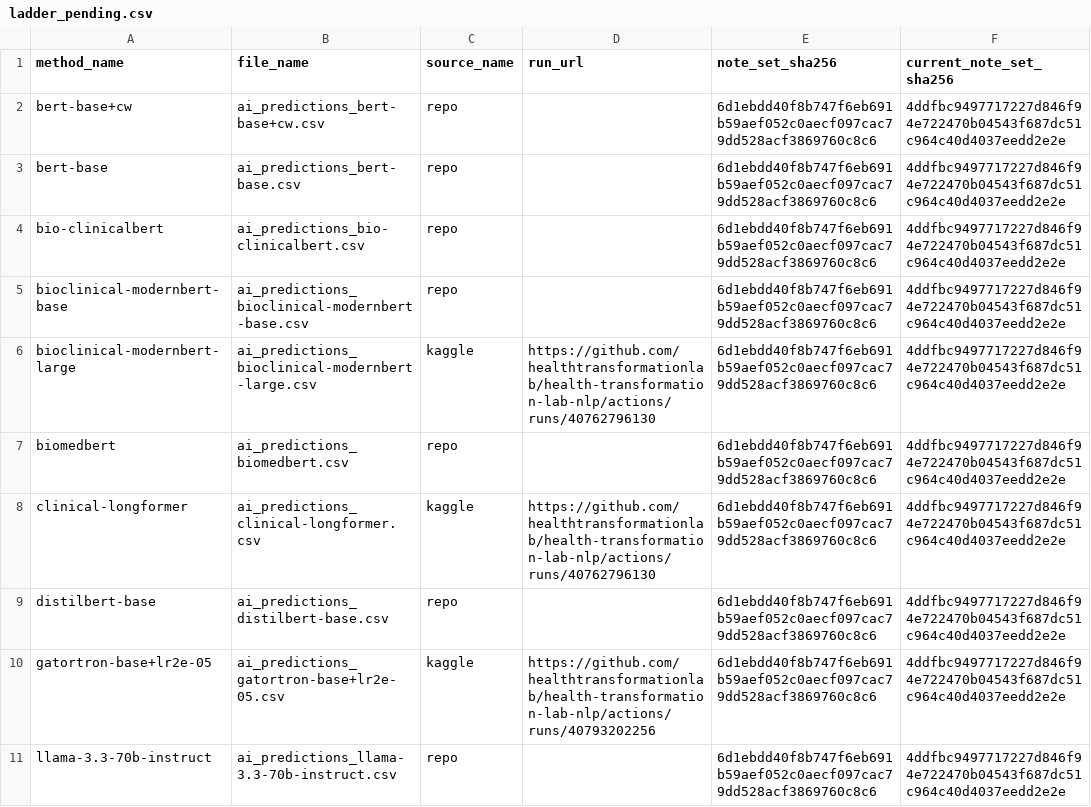
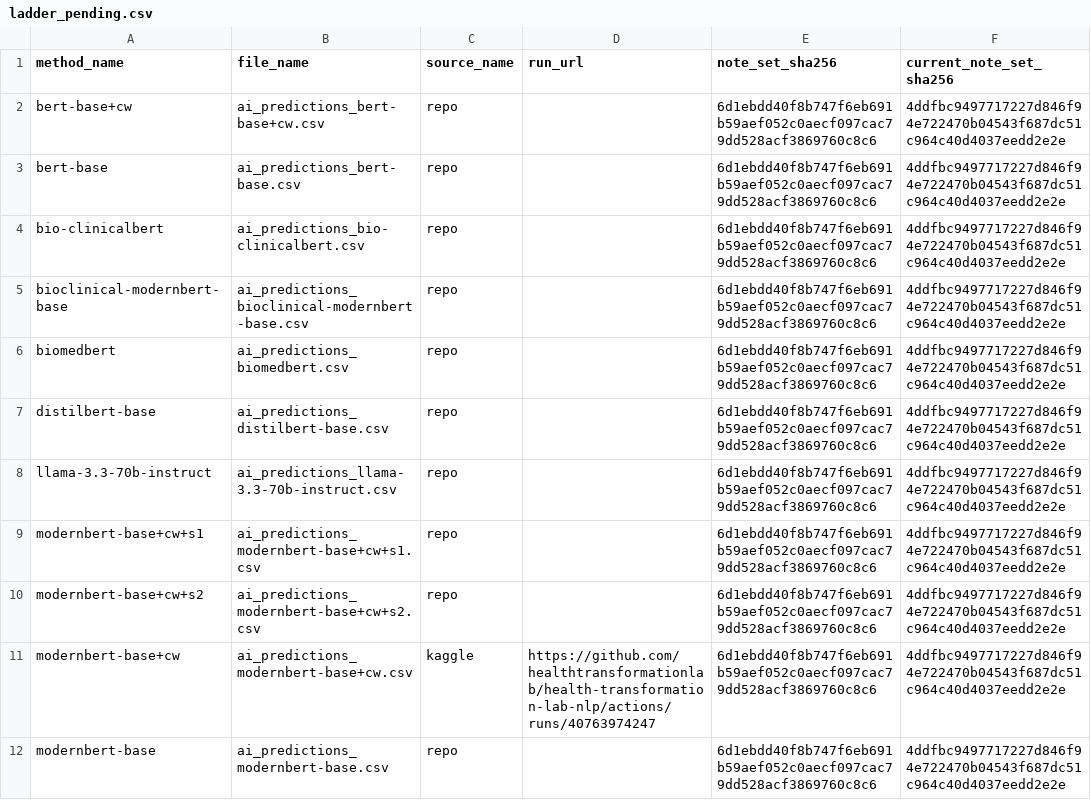
Before and after one commit to healthtransformationlab/health-transformation-lab-nlp, a CSV file: data/datasets/ladder/ladder_pending.csv, drawn as a sheet; only a part is shown; the shorter side is filled out with more unchanged rows; the diff covers the shown part only.

```diff
--- a/data/datasets/ladder/ladder_pending.csv
+++ b/data/datasets/ladder/ladder_pending.csv
@@ -5,7 +5,4 @@ bio-clinicalbert,ai_predictions_bio-clinicalbert.csv,repo,,6d1ebdd40f8b747f6eb69
 bioclinical-modernbert-base,ai_predictions_bioclinical-modernbert-base.csv,repo,,6d1ebdd40f8b747f6eb691b59aef052c0aecf097cac79dd528acf3869760c8c6,4ddfbc9497717227d846f94e722470b04543f687dc51c964c40d4037eedd2e2e
-bioclinical-modernbert-large,ai_predictions_bioclinical-modernbert-large.csv,kaggle,https://github.com/healthtransformationlab/health-transformation-lab-nlp/actions/runs/40762796130,6d1ebdd40f8b747f6eb691b59aef052c0aecf097cac79dd528acf3869760c8c6,4ddfbc9497717227d846f94e722470b04543f687dc51c964c40d4037eedd2e2e
 biomedbert,ai_predictions_biomedbert.csv,repo,,6d1ebdd40f8b747f6eb691b59aef052c0aecf097cac79dd528acf3869760c8c6,4ddfbc9497717227d846f94e722470b04543f687dc51c964c40d4037eedd2e2e
-clinical-longformer,ai_predictions_clinical-longformer.csv,kaggle,https://github.com/healthtransformationlab/health-transformation-lab-nlp/actions/runs/40762796130,6d1ebdd40f8b747f6eb691b59aef052c0aecf097cac79dd528acf3869760c8c6,4ddfbc9497717227d846f94e722470b04543f687dc51c964c40d4037eedd2e2e
 distilbert-base,ai_predictions_distilbert-base.csv,repo,,6d1ebdd40f8b747f6eb691b59aef052c0aecf097cac79dd528acf3869760c8c6,4ddfbc9497717227d846f94e722470b04543f687dc51c964c40d4037eedd2e2e
-gatortron-base+lr2e-05,ai_predictions_gatortron-base+lr2e-05.csv,kaggle,https://github.com/healthtransformationlab/health-transformation-lab-nlp/actions/runs/40793202256,6d1ebdd40f8b747f6eb691b59aef052c0aecf097cac79dd528acf3869760c8c6,4ddfbc9497717227d846f94e722470b04543f687dc51c964c40d4037eedd2e2e
 llama-3.3-70b-instruct,ai_predictions_llama-3.3-70b-instruct.csv,repo,,6d1ebdd40f8b747f6eb691b59aef052c0aecf097cac79dd528acf3869760c8c6,4ddfbc9497717227d846f94e722470b04543f687dc51c964c40d4037eedd2e2e
```
Also changed, not shown: 2 removed rows elsewhere in this file, data/datasets/ladder/ladder_by_age.csv, data/datasets/ladder/ladder_by_clinic.csv, 14 other files.
